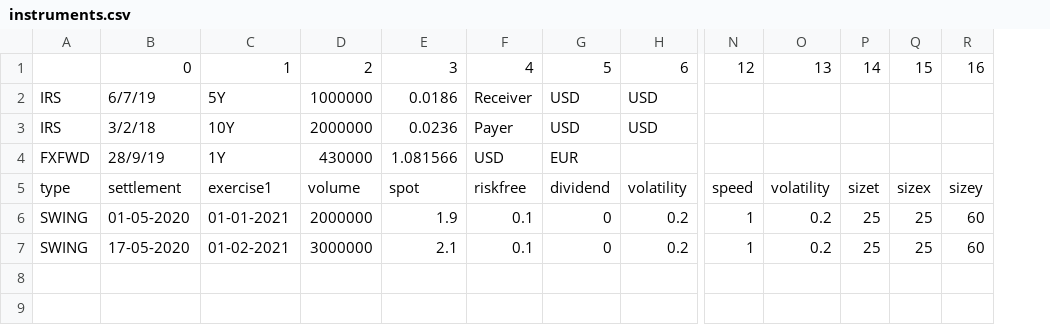
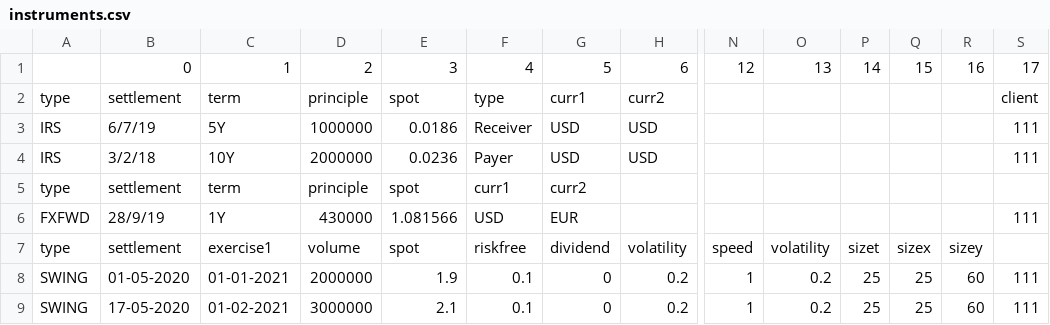
Before and after one commit to vannarho-fas/PotentialFutureExposureAWSSpark, a CSV file: work-in-progress/instruments.csv, drawn as a sheet; only a part is shown, gaps mark what is left out; addresses are those after the commit; rows hold the shown columns only; the diff names each change by its address in the sheet, - before the commit and + after, or states it on an @@ line.

Commit message:
add swing options, col names for instruments

```diff
--- a/work-in-progress/instruments.csv
+++ b/work-in-progress/instruments.csv
+column S, row 1: 17; rows 3-4: 111 | 111; rows 6-9: 111 |  | 111 | 111
+row 2: type | settlement | term | principle | spot | type | curr1 | curr2 |  |  |  |  |  | client
+row 5: type | settlement | term | principle | spot | curr1 | curr2
```
